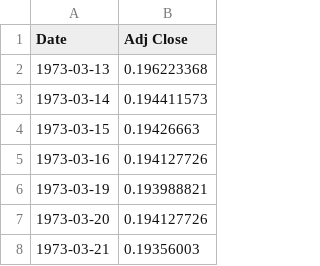
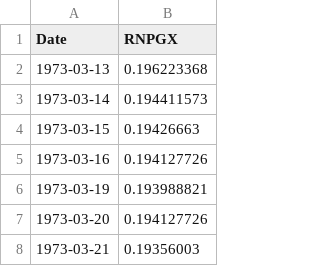
Before and after one commit to tmacleod/trading, a CSV file: RNPGX.csv, drawn as a sheet; only a part is shown.

Commit message:
Update RNPGX.csv

```diff
--- a/RNPGX.csv
+++ b/RNPGX.csv
@@ -1,2 +1,2 @@
-Date,Adj Close
+Date,RNPGX
 1973-03-13,0.196223368
```
